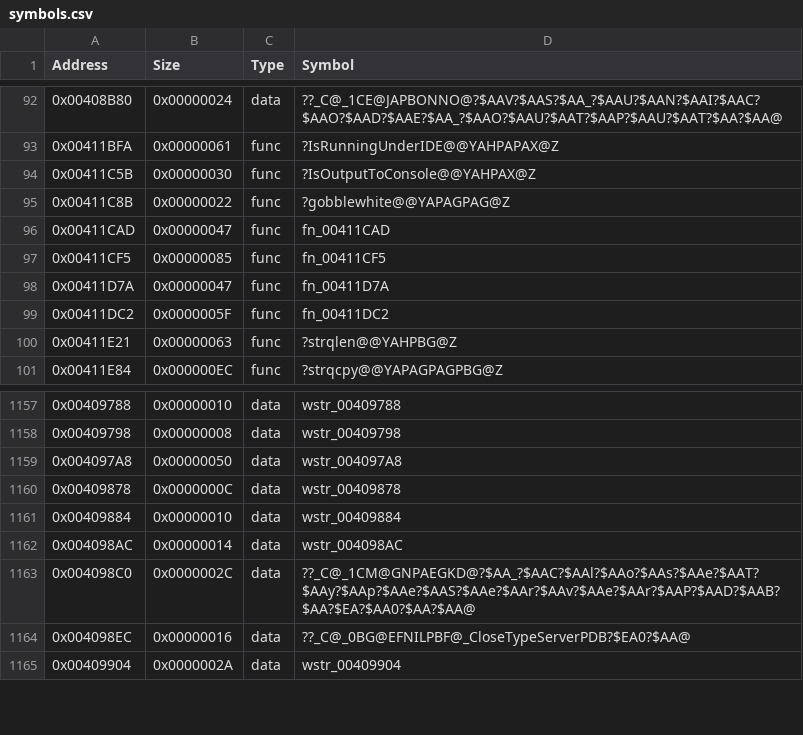
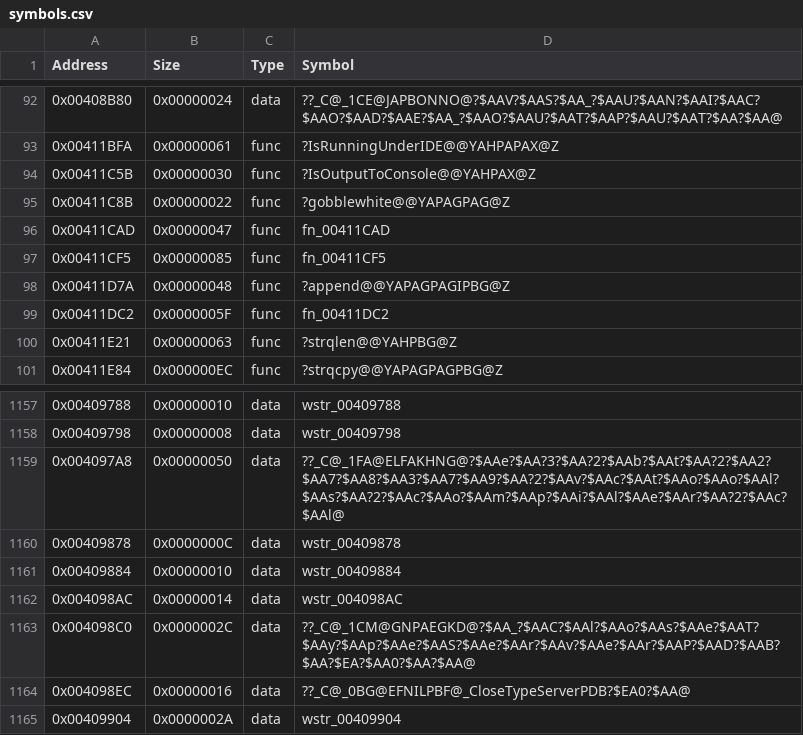
Before and after one commit to AleBello7276/360msvc-decomp, a CSV file: config/16.00.11886.00/cl/symbols.csv, drawn as a sheet; only a part is shown, gaps mark what is left out.

```diff
--- a/config/16.00.11886.00/cl/symbols.csv
+++ b/config/16.00.11886.00/cl/symbols.csv
@@ -97,3 +97,3 @@ Address,Size,Type,Symbol
 0x00411CF5,0x00000085,func,fn_00411CF5
-0x00411D7A,0x00000047,func,fn_00411D7A
+0x00411D7A,0x00000048,func,?append@@YAPAGPAGIPBG@Z
 0x00411DC2,0x0000005F,func,fn_00411DC2
@@ -1158,3 +1158,3 @@ Address,Size,Type,Symbol
 0x00409798,0x00000008,data,wstr_00409798
-0x004097A8,0x00000050,data,wstr_004097A8
+0x004097A8,0x00000050,data,??_C@_1FA@ELFAKHNG@?$AAe?$AA?3?$AA?2?$AAb?$AAt?$AA?2?$AA2?$AA7?$AA8?$AA3?$AA7?$AA9?$AA?2?$AAv?$AAc?$AAt?$AAo?$AAo?$AAl?$AAs?$AA?2?$AAc?$AAo?$AAm?$AAp?$AAi?$AAl?$AAe?$AAr?$AA?2?$AAc?$AAl@
 0x00409878,0x0000000C,data,wstr_00409878
```
Also changed, not shown: 3 other files.
